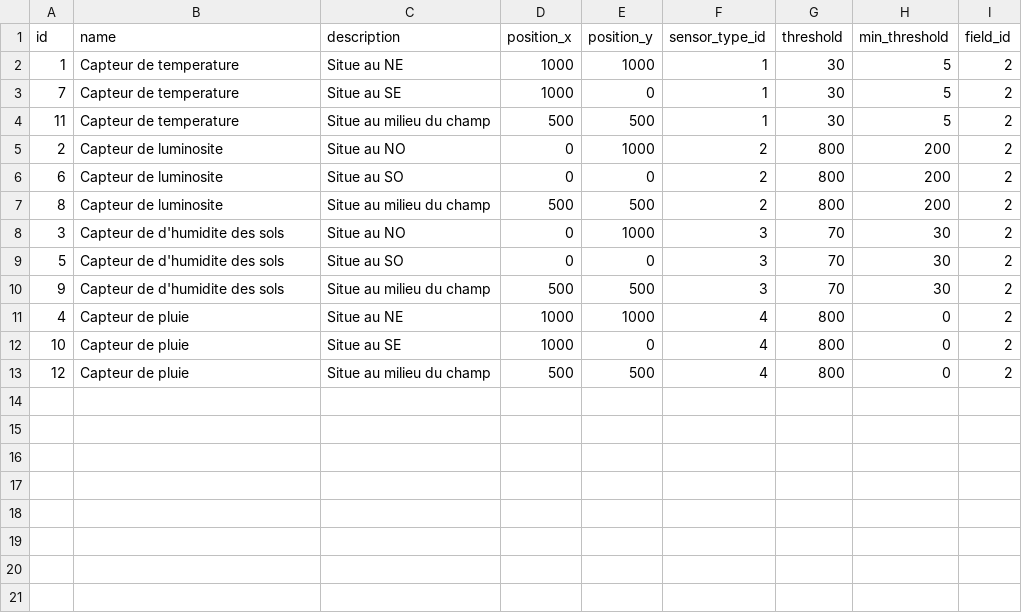
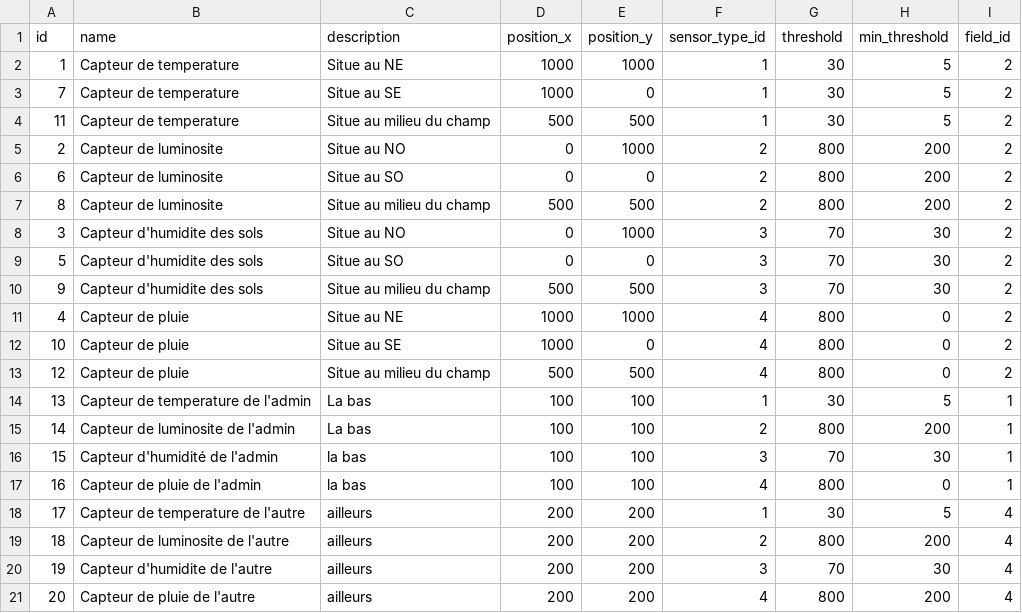
Before and after one commit to thibauddr/innovation_numerique, a CSV file: herve/src/main/resources/config/liquibase/fake-data/sensor.csv, drawn as a sheet; the diff names each change by its address in the sheet, - before the commit and + after, or states it on an @@ line.

Commit message:
update detail list and update view in sensor

```diff
--- a/herve/src/main/resources/config/liquibase/fake-data/sensor.csv
+++ b/herve/src/main/resources/config/liquibase/fake-data/sensor.csv
-B8:B10 (name): Capteur de d'humidite des sols
+B8:B10 (name): Capteur d'humidite des sols
+row 14: 13 | Capteur de temperature de l'admin | La bas | 100 | 100 | 1 | 30 | 5 | 1
+row 15: 14 | Capteur de luminosite de l'admin | La bas | 100 | 100 | 2 | 800 | 200 | 1
+row 16: 15 | Capteur d'humidité de l'admin | la bas | 100 | 100 | 3 | 70 | 30 | 1
+row 17: 16 | Capteur de pluie de l'admin | la bas | 100 | 100 | 4 | 800 | 0 | 1
+row 18: 17 | Capteur de temperature de l'autre | ailleurs | 200 | 200 | 1 | 30 | 5 | 4
+row 19: 18 | Capteur de luminosite de l'autre | ailleurs | 200 | 200 | 2 | 800 | 200 | 4
+row 20: 19 | Capteur d'humidite de l'autre | ailleurs | 200 | 200 | 3 | 70 | 30 | 4
+row 21: 20 | Capteur de pluie de l'autre | ailleurs | 200 | 200 | 4 | 800 | 200 | 4
```
Also changed, not shown: 15 other files.
